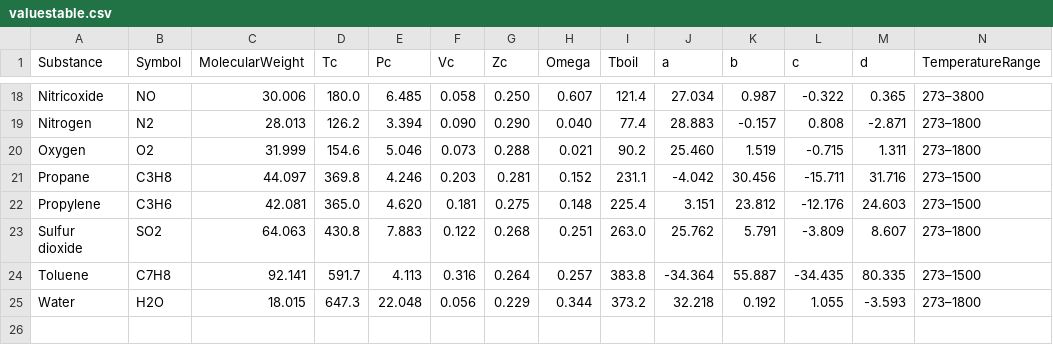
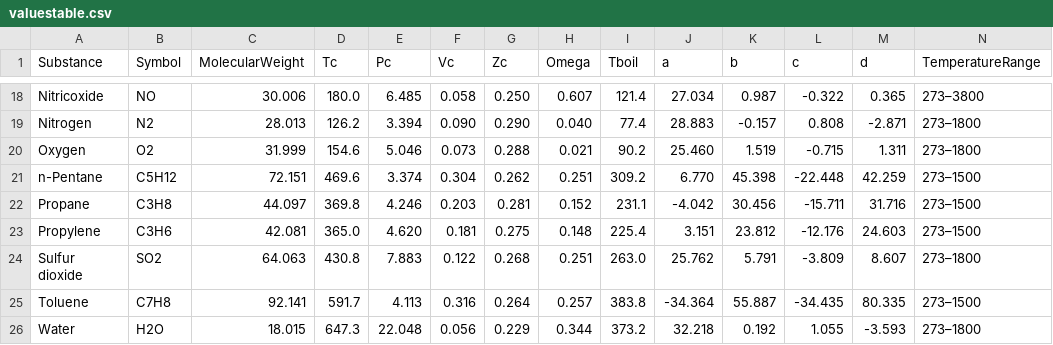
Before and after one commit to Jake-Lockwood/Thermodynamics, a CSV file: valuestable.csv, drawn as a sheet; only a part is shown, gaps mark what is left out.

Commit message:
Update valuestable.csv

```diff
--- a/valuestable.csv
+++ b/valuestable.csv
@@ -20,2 +20,3 @@ Nitrogen,N2,28.013,126.2,3.394,0.090,0.290,0.040,77.4,28.883,-0.157,0.808,-2.871
 Oxygen,O2,31.999,154.6,5.046,0.073,0.288,0.021,90.2,25.460,1.519,-0.715,1.311,273–1800
+n-Pentane,C5H12,72.151,469.6,3.374,0.304,0.262,0.251,309.2,6.770,45.398,-22.448,42.259,273–1500
 Propane,C3H8,44.097,369.8,4.246,0.203,0.281,0.152,231.1,-4.042,30.456,-15.711,31.716,273–1500
```
